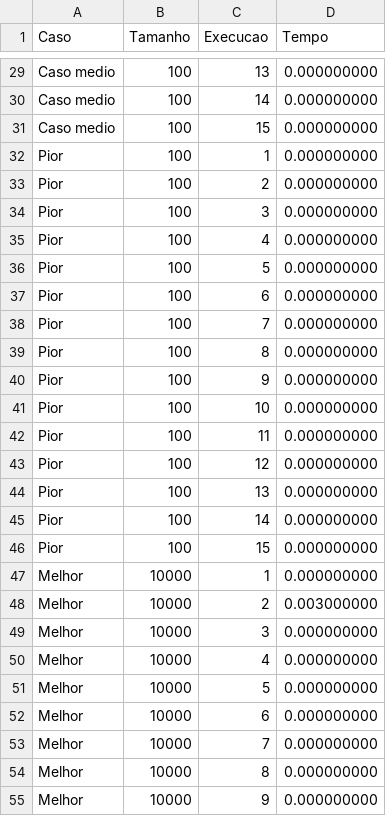
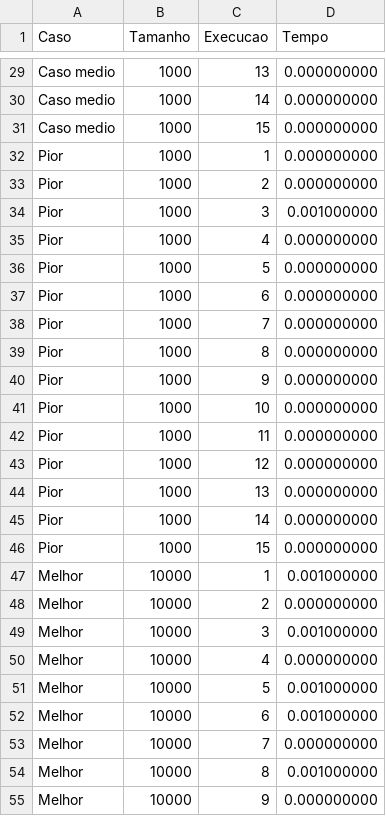
Before and after one commit to Gabrielqlandim/teoria-da-computa-o, a CSV file: graficos/tempos_c.csv, drawn as a sheet; only a part is shown, gaps mark what is left out; the diff covers the shown part only; the diff names each change by its address in the sheet, - before the commit and + after, or states it on an @@ line.

```diff
--- a/graficos/tempos_c.csv
+++ b/graficos/tempos_c.csv
-B29:B46 (Tamanho): 100
+B29:B46 (Tamanho): 1000
-D34 (Tempo): 0.000000000
+D34 (Tempo): 0.001000000
-D47 (Tempo): 0.000000000
+D47 (Tempo): 0.001000000
-D48 (Tempo): 0.003000000
+D48 (Tempo): 0.000000000
-D49 (Tempo): 0.000000000
+D49 (Tempo): 0.001000000
-D51:D52 (Tempo): 0.000000000
+D51:D52 (Tempo): 0.001000000
-D54 (Tempo): 0.000000000
+D54 (Tempo): 0.001000000
```
Also changed, not shown: 94 edited cells elsewhere in this file, graficos/estatisticas_c.csv, graficos/estatisticas_python.csv, 7 other files.
